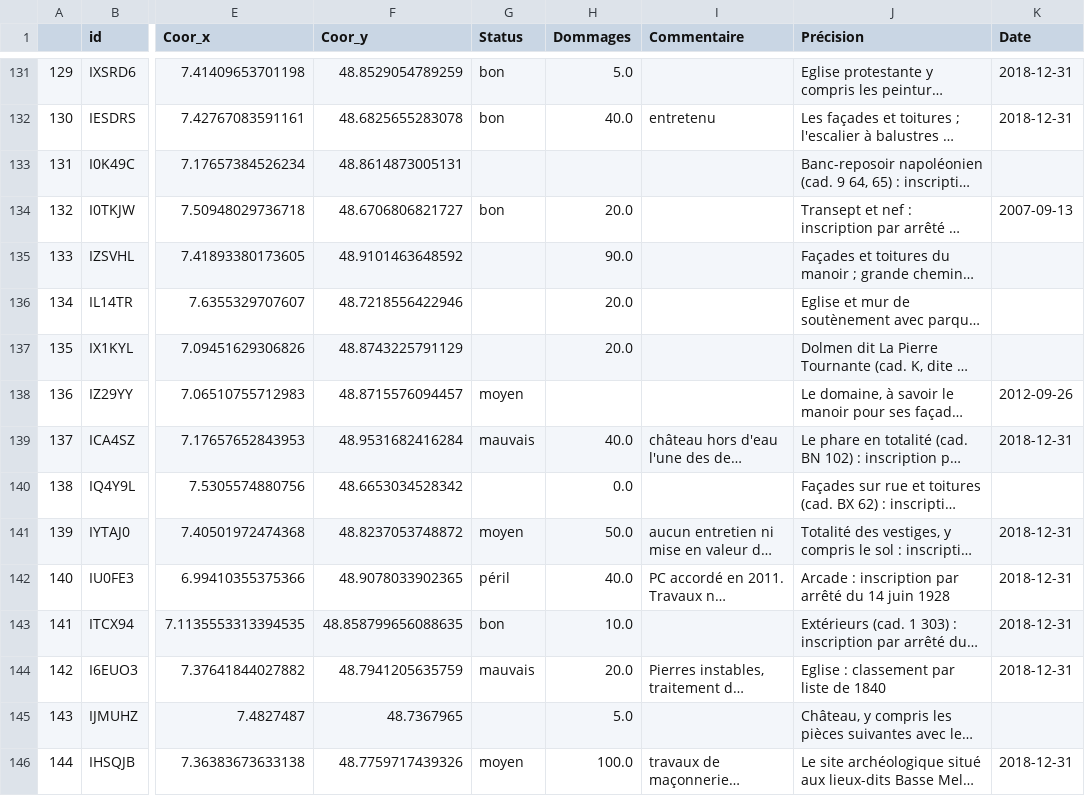
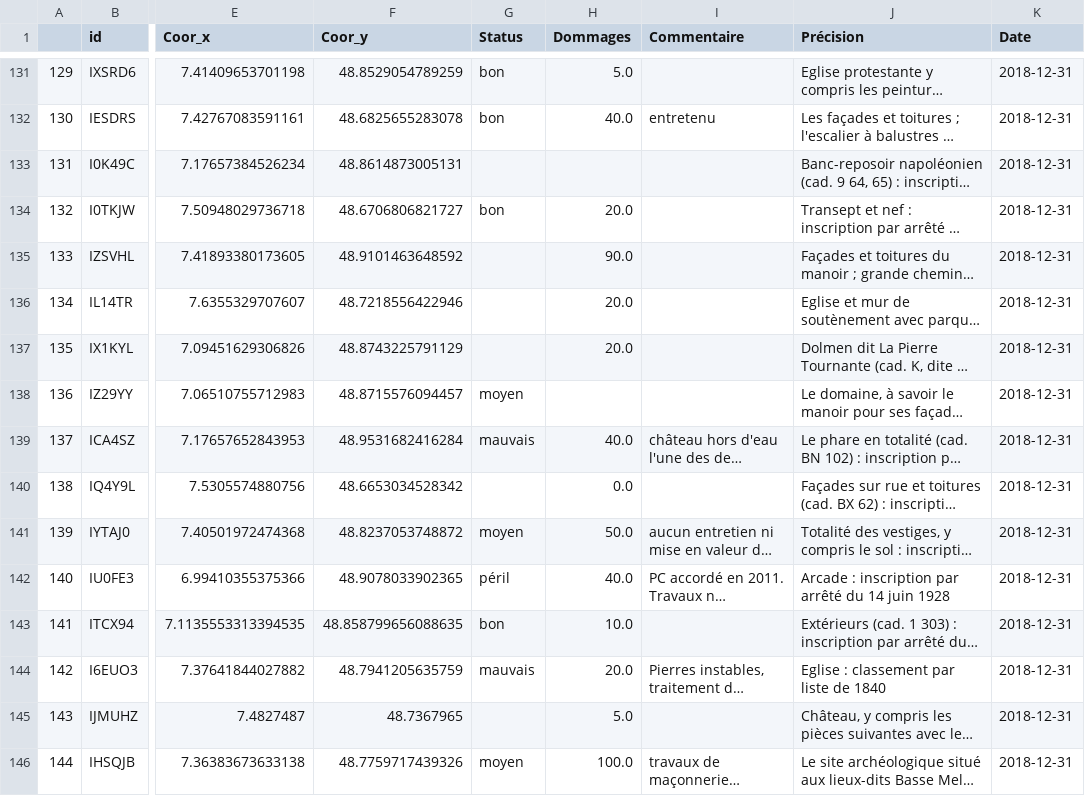
Before and after one commit to LucasLion/alsace_monuments, a CSV file: calques/Saverne.csv, drawn as a sheet; only a part is shown, gaps mark what is left out; long unchanged cells end in …; the diff covers the shown part only; the diff names each change by its address in the sheet, - before the commit and + after, or states it on an @@ line.

```diff
--- a/calques/Saverne.csv
+++ b/calques/Saverne.csv
-K133 (Date): (empty)
+K133 (Date): 2018-12-31
-K134 (Date): 2007-09-13
+K134 (Date): 2018-12-31
-K135:K137 (Date): (empty)
+K135:K137 (Date): 2018-12-31
-K138 (Date): 2012-09-26
+K138 (Date): 2018-12-31
-K140 (Date): (empty)
+K140 (Date): 2018-12-31
-K145 (Date): (empty)
+K145 (Date): 2018-12-31
```
Also changed, not shown: 45 edited cells elsewhere in this file, calques/Colmar-Ribeauvillé.csv, calques/Haguenau-Wissembourg.csv, 9 other files.
